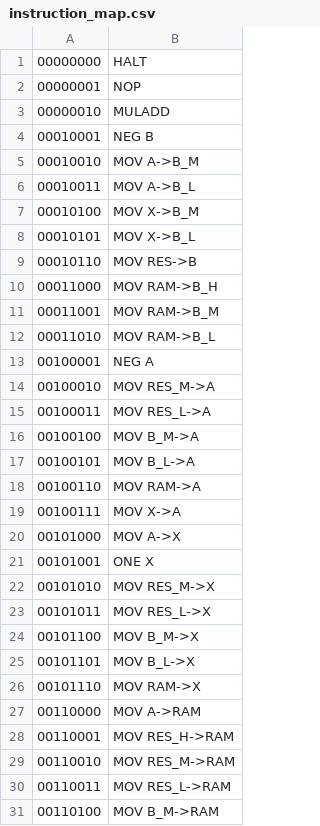
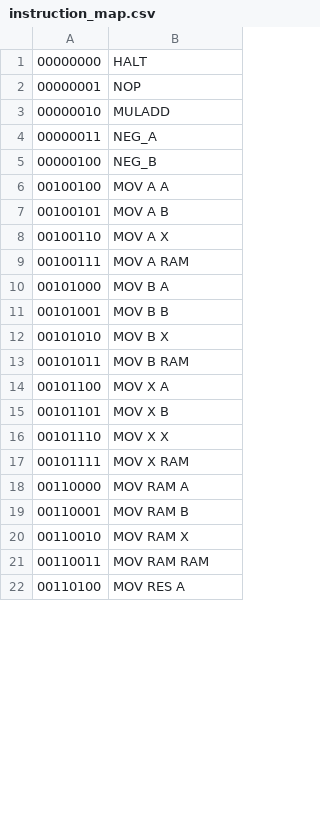
Before and after one commit to timonix/FPGAir, a CSV file: assembler/instruction_map.csv, drawn as a sheet; only a part is shown; the diff covers the shown part only.

```diff
--- a/assembler/instruction_map.csv
+++ b/assembler/instruction_map.csv
@@ -3,29 +3,20 @@
 00000010,MULADD
-00010001,NEG B
-00010010,MOV A->B_M
-00010011,MOV A->B_L
-00010100,MOV X->B_M
-00010101,MOV X->B_L
-00010110,MOV RES->B
-00011000,MOV RAM->B_H
-00011001,MOV RAM->B_M
-00011010,MOV RAM->B_L
-00100001,NEG A
-00100010,MOV RES_M->A
-00100011,MOV RES_L->A
-00100100,MOV B_M->A
-00100101,MOV B_L->A
-00100110,MOV RAM->A
-00100111,MOV X->A
-00101000,MOV A->X
-00101001,ONE X
-00101010,MOV RES_M->X
-00101011,MOV RES_L->X
-00101100,MOV B_M->X
-00101101,MOV B_L->X
-00101110,MOV RAM->X
-00110000,MOV A->RAM
-00110001,MOV RES_H->RAM
-00110010,MOV RES_M->RAM
-00110011,MOV RES_L->RAM
-00110100,MOV B_M->RAM
+00000011,NEG_A
+00000100,NEG_B
+00100100,MOV A A
+00100101,MOV A B
+00100110,MOV A X
+00100111,MOV A RAM
+00101000,MOV B A
+00101001,MOV B B
+00101010,MOV B X
+00101011,MOV B RAM
+00101100,MOV X A
+00101101,MOV X B
+00101110,MOV X X
+00101111,MOV X RAM
+00110000,MOV RAM A
+00110001,MOV RAM B
+00110010,MOV RAM X
+00110011,MOV RAM RAM
+00110100,MOV RES A
```
Also changed, not shown: 9 added rows, 2 removed rows and 2 edited cells elsewhere in this file, 8 other files.
